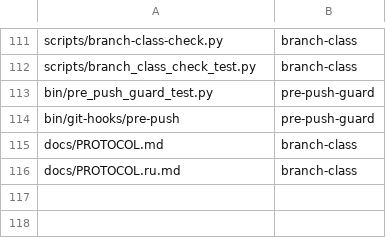
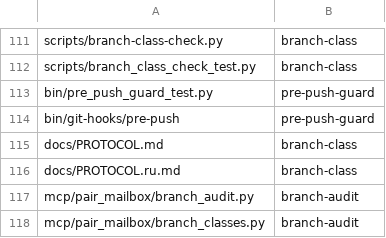
Before and after one commit to AVP-Dev/pair-mailbox, a TSV file: scripts/verify-map.tsv, drawn as a sheet; only a part is shown, gaps mark what is left out; the diff names each change by its address in the sheet, - before the commit and + after, or states it on an @@ line.

Commit message:
The §20 janitor: delete only what the remote proves merged (#65)
§20 named a janitor that deletes only a proven-merged ephemeral branch and
reports everything else to a human. Round 117 wrote the rule; this is the
executor.

- pairctl branch audit classifies every remote branch and reports STALE
  (open, closed-unmerged, or no PR) and ANOMALY (accumulators, unknown names),
  deleting nothing. --delete acts only on MERGE rows and writes branch_deleted
  with the branch, its head SHA and the PR that proved the merge.
- trunk, strategic and personal are refused even when their PR is MERGED: a
  merged release line is not a merged branch.
- gh that cannot answer is a refusal, never a silent skip, and a head mismatch
  between the remote and the local ref is an anomaly, not something to resolve.
- The class table moved to branch_classes.py, shared with
  scripts/branch-class-check.py: two tables would drift, and drift lets the
  janitor delete what CI just called legal.
- 13 behavioural tests over real git repos with gh stubbed, including the one
  destructive path (branch leaves origin, master stays, transcript names what
  was known). Red-proof confirmed twice: removing the never-delete guard fails 3
  tests, and turning a gh refusal into STALE fails 1.
- The suite joins verification-profile.tsv, so CI runs it (§18).

```diff
--- a/scripts/verify-map.tsv
+++ b/scripts/verify-map.tsv
+row 117: mcp/pair_mailbox/branch_audit.py | branch-audit
+row 118: mcp/pair_mailbox/branch_classes.py | branch-audit
```
Also changed, not shown: scripts/verification-profile.tsv, 5 other files.
